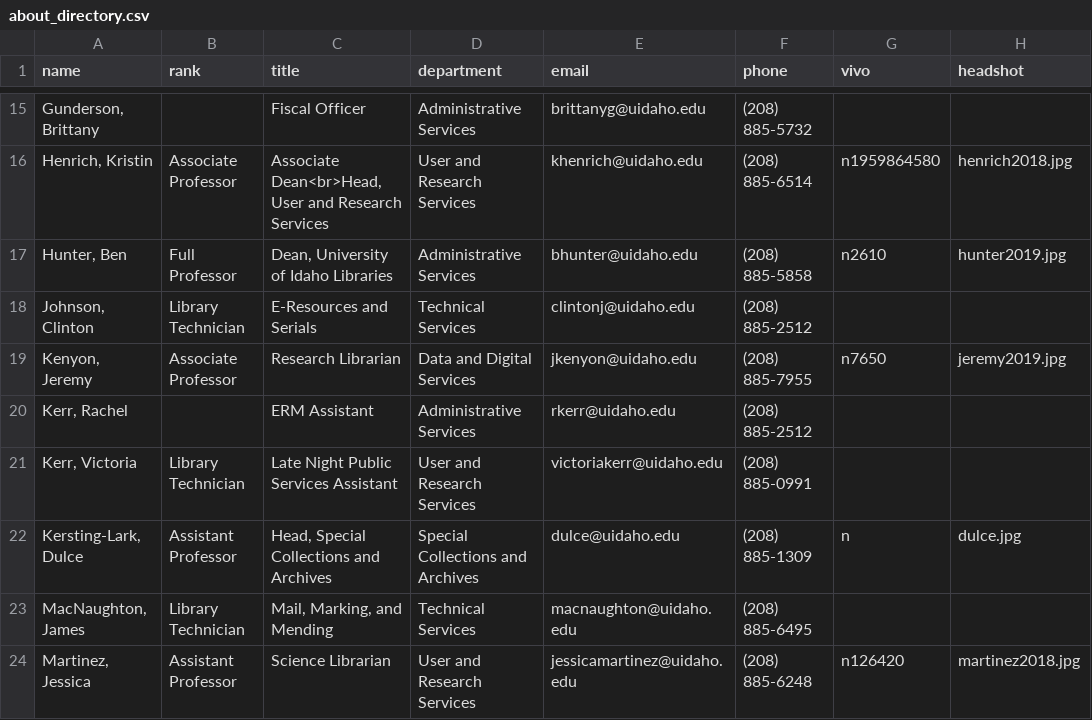
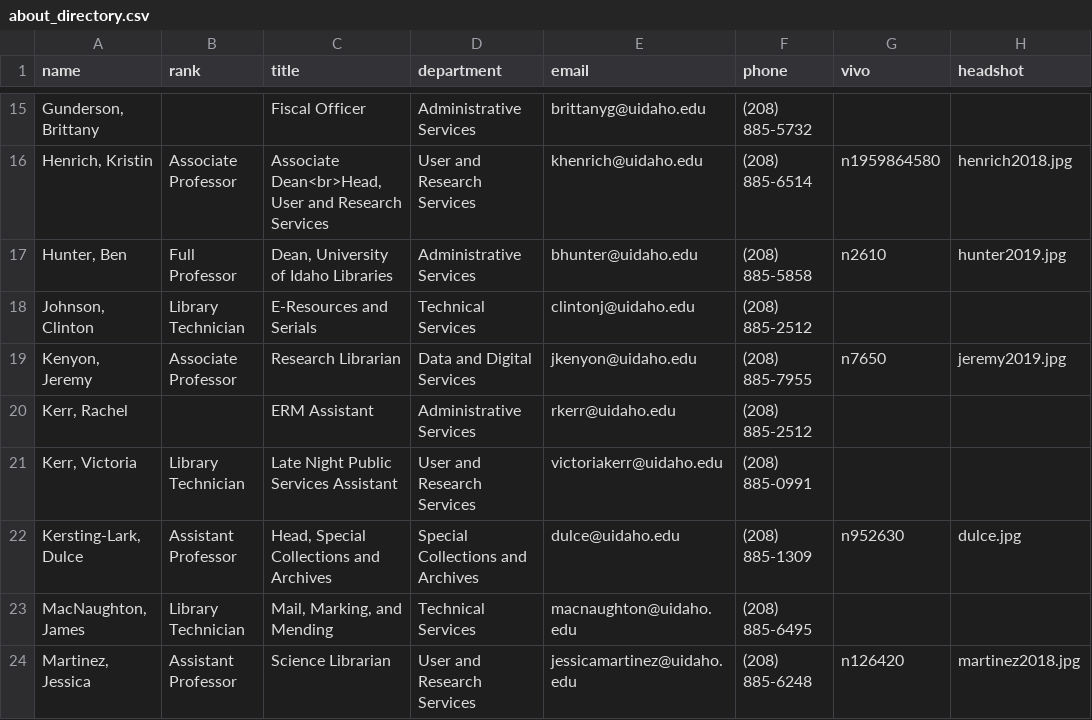
Before and after one commit to uidaholib/main-web-redesign_draft, a CSV file: _data/about_directory.csv, drawn as a sheet; only a part is shown, gaps mark what is left out.

Commit message:
directory update

```diff
--- a/_data/about_directory.csv
+++ b/_data/about_directory.csv
@@ -21,3 +21,3 @@ name,rank,title,department,email,phone,vivo,headshot
 "Kerr, Victoria",Library Technician,Late Night Public Services Assistant,User and Research Services,victoriakerr@uidaho.edu,(208) 885-0991,,
-"Kersting-Lark, Dulce",Assistant Professor,"Head, Special Collections and Archives",Special Collections and Archives,dulce@uidaho.edu,(208) 885-1309,n,dulce.jpg
+"Kersting-Lark, Dulce",Assistant Professor,"Head, Special Collections and Archives",Special Collections and Archives,dulce@uidaho.edu,(208) 885-1309,n952630,dulce.jpg
 "MacNaughton, James",Library Technician,"Mail, Marking, and Mending",Technical Services,macnaughton@uidaho.edu,(208) 885-6495,,
```
